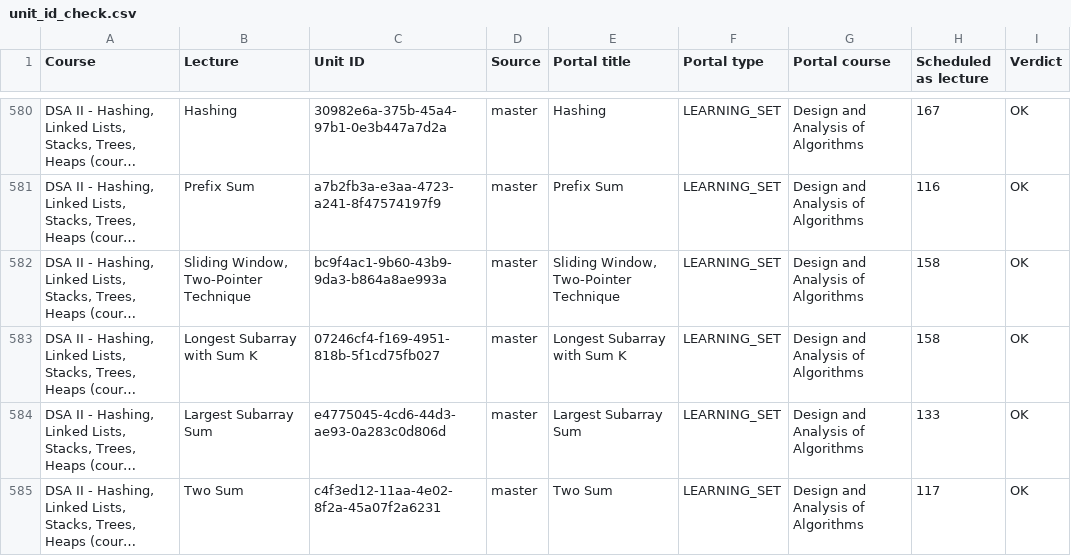
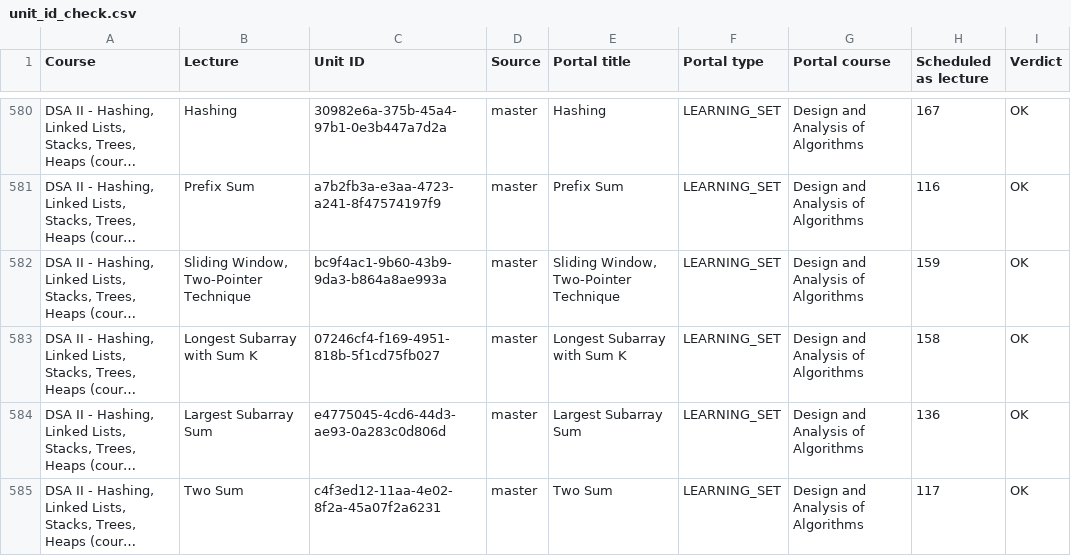
Before and after one commit to hariniv-eng/Instructor-Department-CRM, a CSV file: artifacts/api-server/unit_id_check.csv, drawn as a sheet; only a part is shown, gaps mark what is left out; long unchanged cells end in …; the diff covers the shown part only; the diff names each change by its address in the sheet, - before the commit and + after, or states it on an @@ line.

```diff
--- a/artifacts/api-server/unit_id_check.csv
+++ b/artifacts/api-server/unit_id_check.csv
-H582 (Scheduled as lecture): 158
+H582 (Scheduled as lecture): 159
-H584 (Scheduled as lecture): 133
+H584 (Scheduled as lecture): 136
```
Also changed, not shown: 19 edited cells elsewhere in this file, artifacts/api-server/lecture_unit_match_by_instructor.csv.
